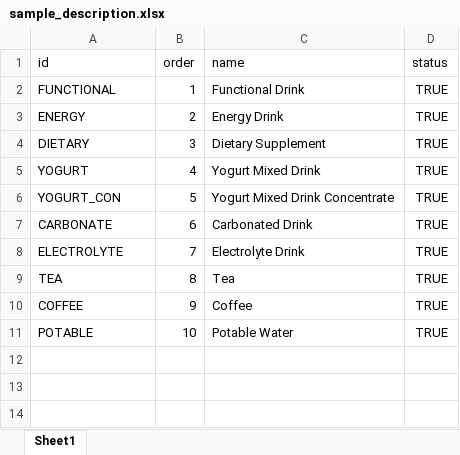
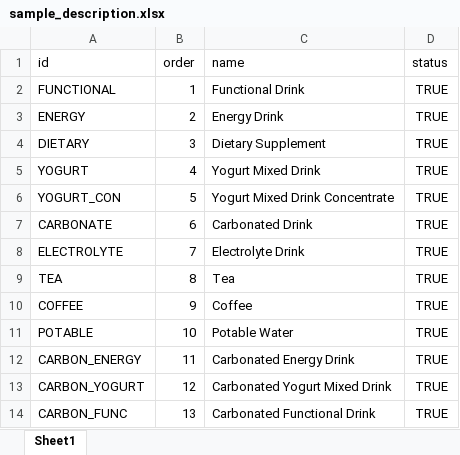
Before and after one commit to Supakon2543/TLS-BackEnd, an Excel workbook: prisma/staticfile/sample_description.xlsx, sheet Sheet1, drawn as a sheet; values as stored, in another font and other column widths than the file's, no borders; the diff names each change by its address in the sheet, - before the commit and + after, or states it on an @@ line.

Commit message:
เพิ่ม sample description

```diff
--- a/prisma/staticfile/sample_description.xlsx (sheet Sheet1)
+++ b/prisma/staticfile/sample_description.xlsx (sheet Sheet1)
+row 12: CARBON_ENERGY | 11 | Carbonated Energy Drink | TRUE
+row 13: CARBON_YOGURT | 12 | Carbonated Yogurt Mixed Drink | TRUE
+row 14: CARBON_FUNC | 13 | Carbonated Functional Drink | TRUE
```
